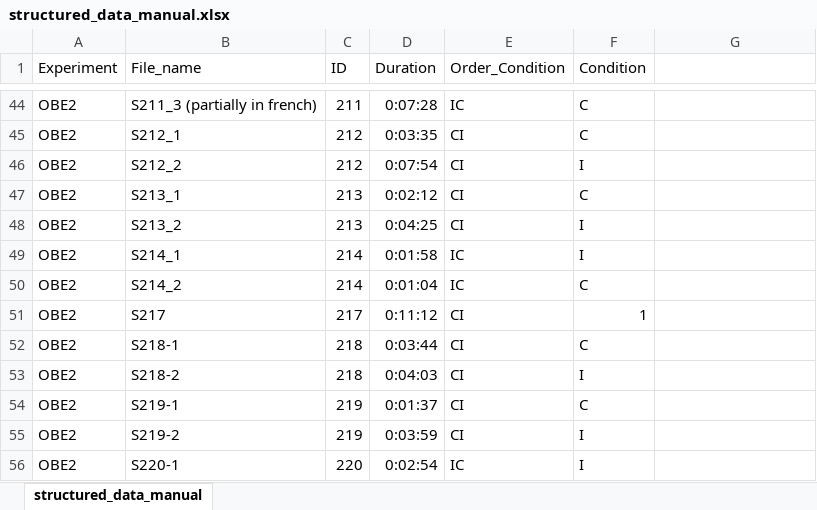
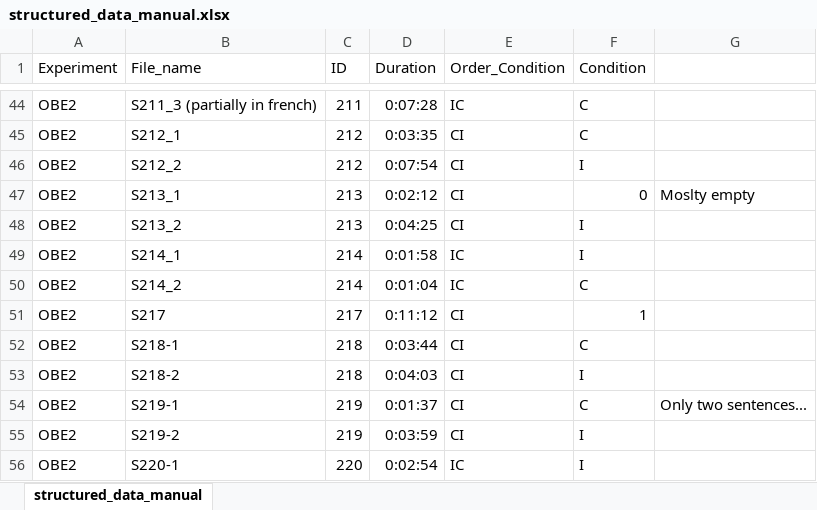
Before and after one commit to AfroDeivid/automatic-interviews-processing, an Excel workbook: src/audio_and_experiment/structured_data_manual.xlsx, sheet structured_data_manual, drawn as a sheet; only a part is shown, gaps mark what is left out; values as stored, in another font and other column widths than the file's, no borders; conditional formats not drawn; the diff names each change by its address in the sheet, - before the commit and + after, or states it on an @@ line.

```diff
--- a/src/audio_and_experiment/structured_data_manual.xlsx (sheet structured_data_manual)
+++ b/src/audio_and_experiment/structured_data_manual.xlsx (sheet structured_data_manual)
-F47 (Condition): C
+F47 (Condition): 0
-G47: (empty)
+G47: Moslty empty
-G54: (empty)
+G54: Only two sentences...
```
Also changed, not shown: 2 other files.
